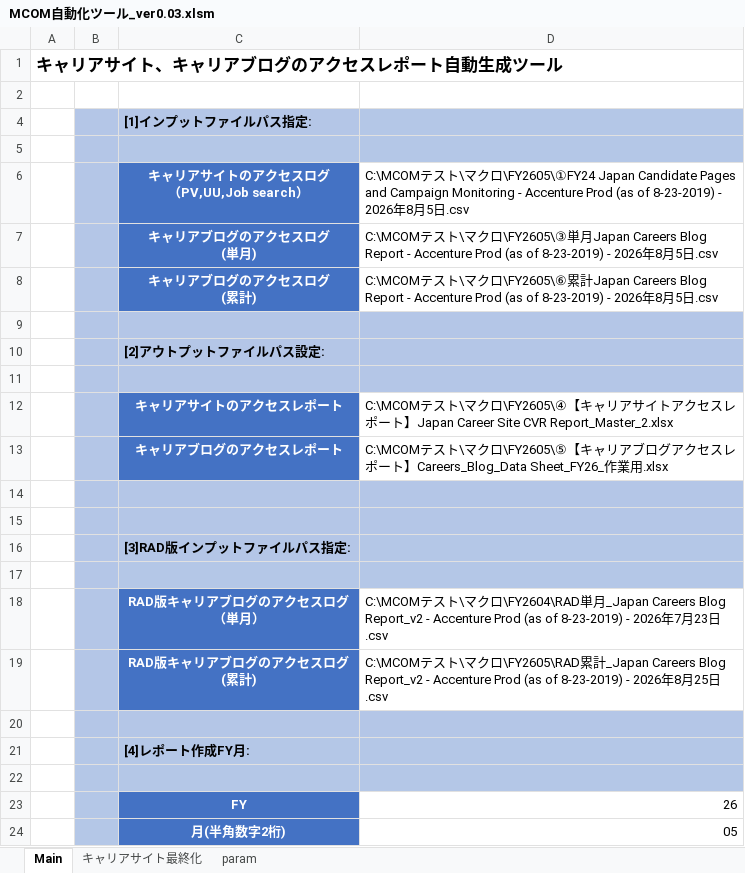
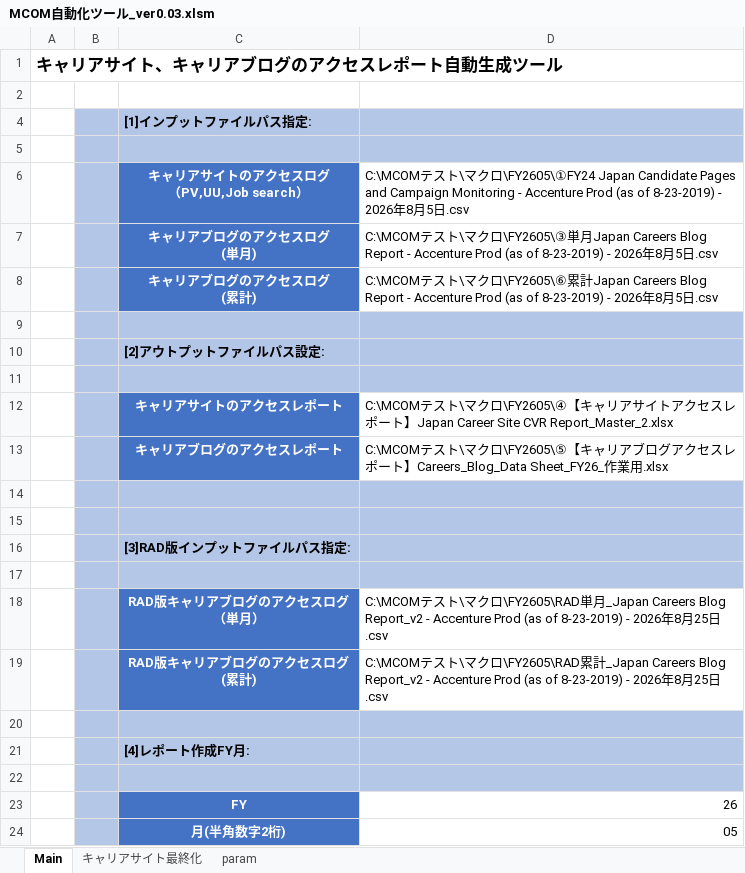
Before and after one commit to nogizakapython/test1, an Excel workbook: M0131/MCOM自動化ツール_ver0.03.xlsm, sheet Main, drawn as a sheet; values as stored, in another font and other column widths than the file's, no borders; charts and pictures not drawn; the diff names each change by its address in the sheet, - before the commit and + after, or states it on an @@ line.

Commit message:
Modefy20260909

```diff
--- a/M0131/MCOM自動化ツール_ver0.03.xlsm (sheet Main)
+++ b/M0131/MCOM自動化ツール_ver0.03.xlsm (sheet Main)
-D18: …クロ\FY2604\RAD単月_Japan Careers Blog Report_v2 - Accenture Prod (as of 8-23-2019) - 2026年7月23日.csv
+D18: …クロ\FY2605\RAD単月_Japan Careers Blog Report_v2 - Accenture Prod (as of 8-23-2019) - 2026年8月25日.csv
```
